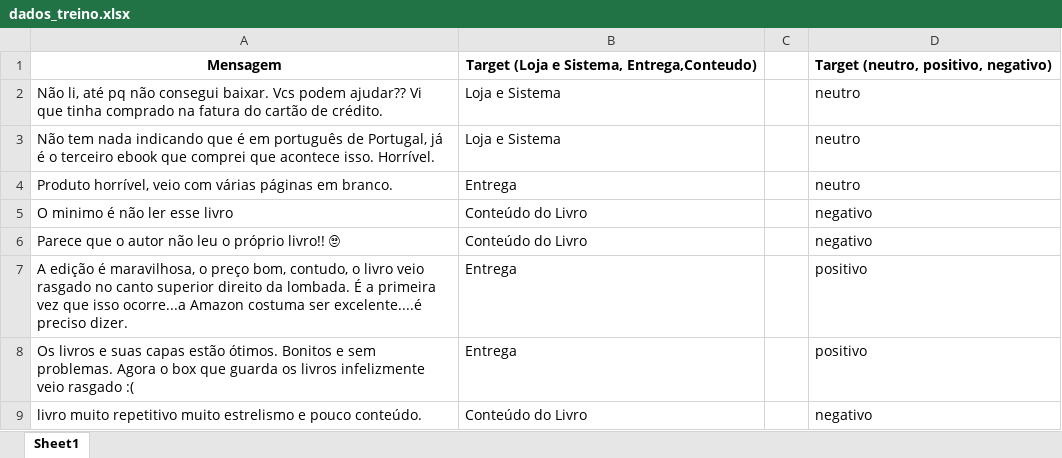
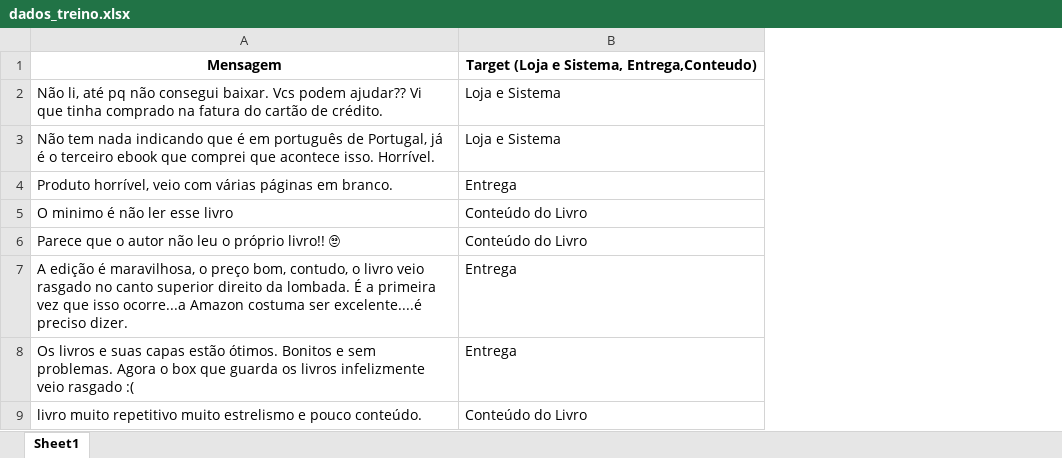
Before and after one commit to viniciusgomes2005/DataScienceProject, an Excel workbook: dados_treino.xlsx, sheet Sheet1, drawn as a sheet; only a part is shown; values as stored, in another font and other column widths than the file's, no borders; the diff names each change by its address in the sheet, - before the commit and + after, or states it on an @@ line.

Commit message:
Add files via upload

```diff
--- a/dados_treino.xlsx (sheet Sheet1)
+++ b/dados_treino.xlsx (sheet Sheet1)
-column C, empty
-column D, rows 1-9: Target (neutro, positivo, negativo) | neutro | neutro | neutro | negativo | negativo | positivo | positivo | negativo
```
